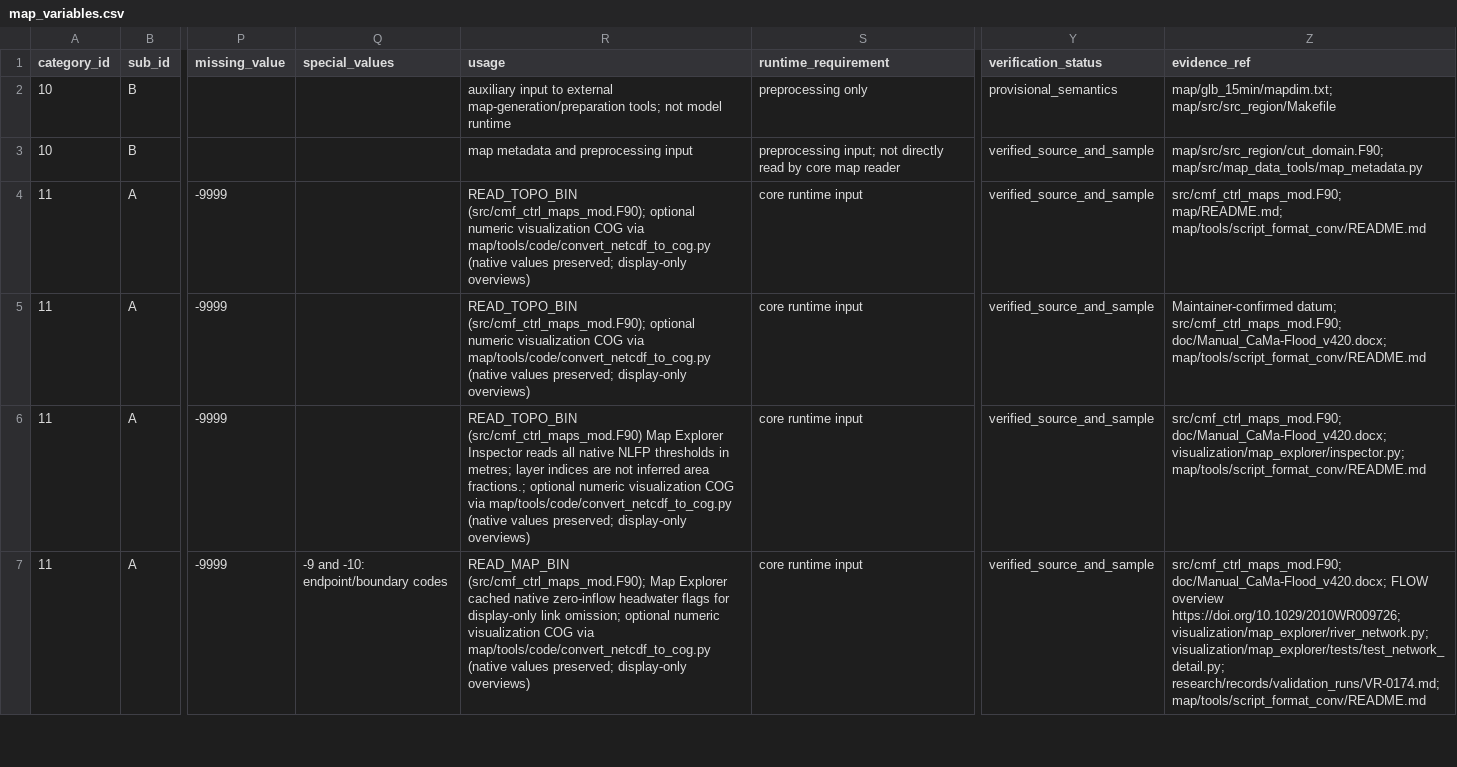
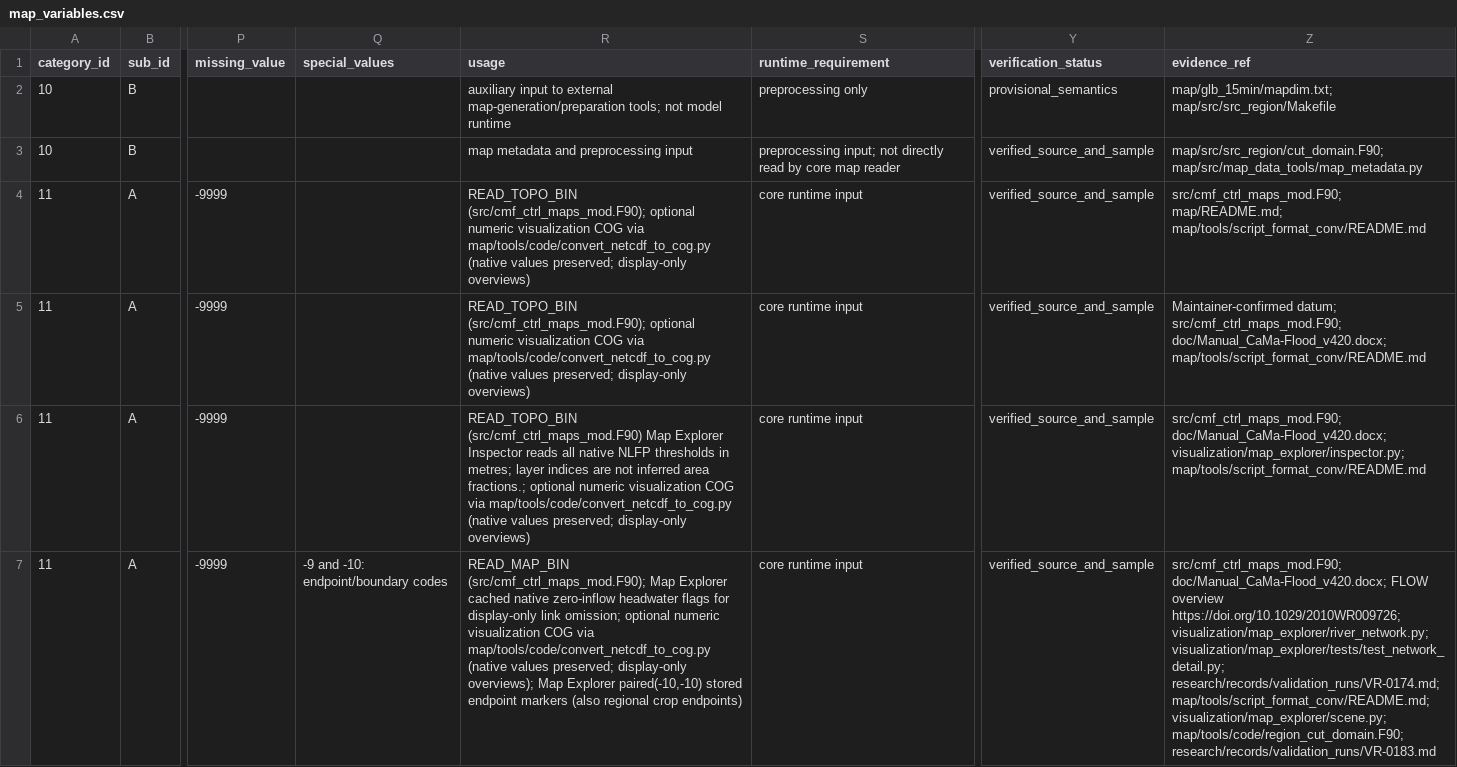
Before and after one commit to global-hydrodynamics/cmf_v5_beta, a CSV file: variable_table/map_variables.csv, drawn as a sheet; only a part is shown, gaps mark what is left out; the diff covers the shown part only; the diff names each change by its address in the sheet, - before the commit and + after, or states it on an @@ line.

```diff
--- a/variable_table/map_variables.csv
+++ b/variable_table/map_variables.csv
-R7 (usage): …preserved; display-only overviews)
+R7 (usage): …preserved; display-only overviews); Map Explorer paired(-10,-10) stored endpoint markers (also regional crop endpoints)
-Z7 (evidence_ref): …visualization/map_explorer/tests/test_network_detail.py; research/records/validation_runs/VR-0174.md; map/tools/script_format_conv/README.md
+Z7 (evidence_ref): …visualization/map_explorer/tests/test_network_detail.py; research/records/validation_runs/VR-0174.md; map/tools/script_format_conv/README.md; visualization/map_explorer/scene.py; map/tools/code/region_cut_domain.F90; research/records/validation_runs/VR-0183.md
```
Also changed, not shown: 6 edited cells elsewhere in this file, research/development_tasks.csv, research/events.csv, 11 other files.
